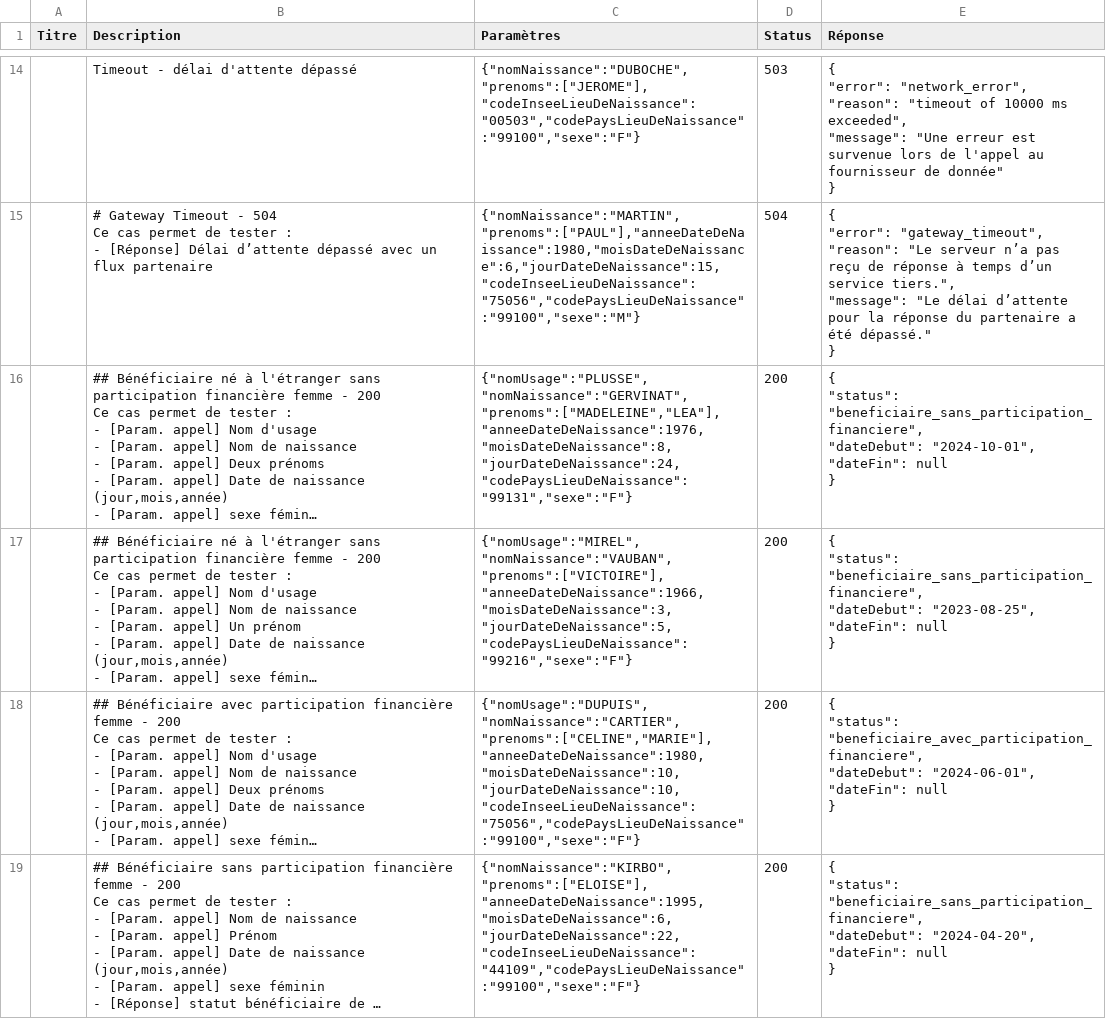
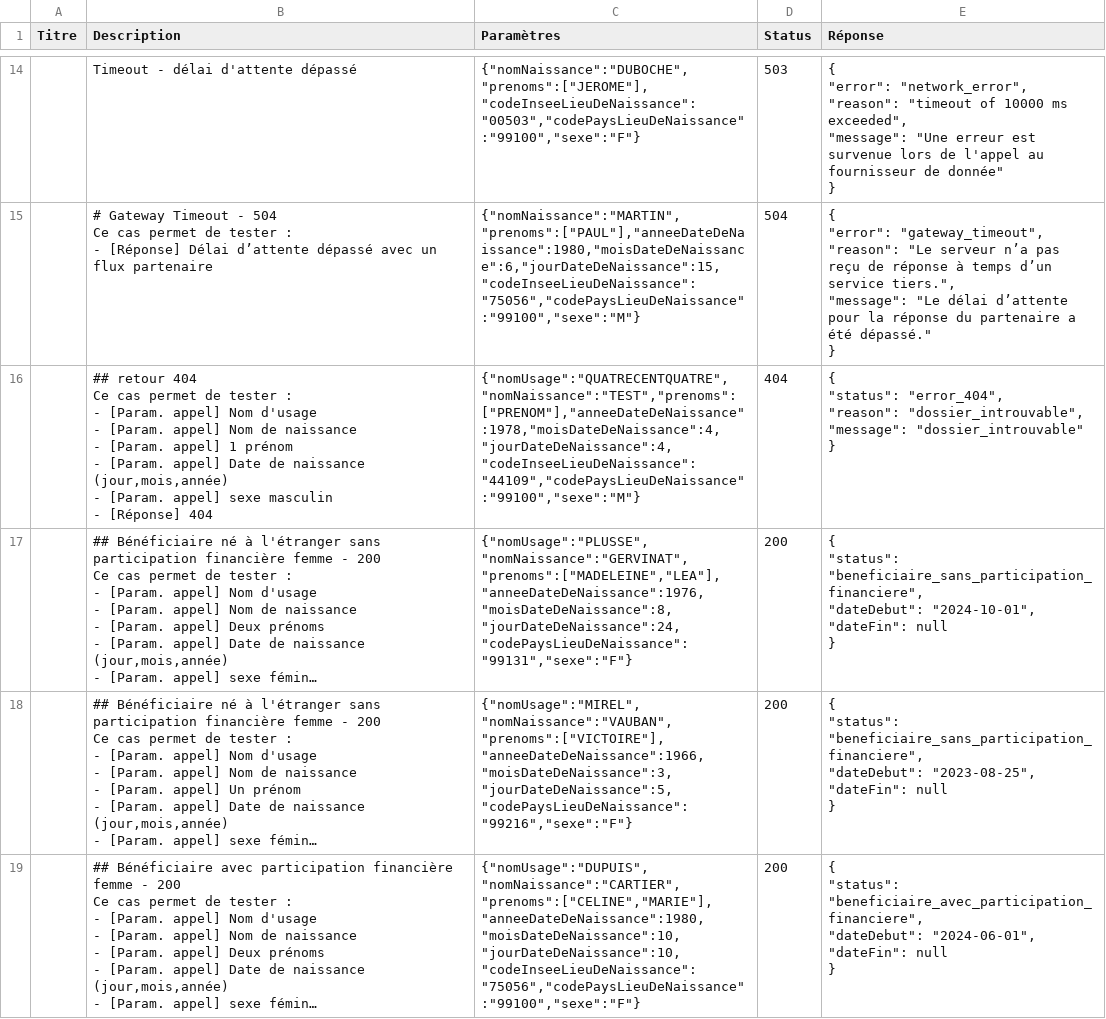
Before and after one commit to datagouv/apistration, a CSV file: payloads/api_particulier_v2_cnav_complementaire_sante_solidaire/summary.csv, drawn as a sheet; only a part is shown, gaps mark what is left out; the shorter side is filled out with more unchanged rows; long unchanged cells end in …; ↵ is a line break in a cell; the diff names each change by its address in the sheet, - before the commit and + after, or states it on an @@ line.

```diff
--- a/payloads/api_particulier_v2_cnav_complementaire_sante_solidaire/summary.csv
+++ b/payloads/api_particulier_v2_cnav_complementaire_sante_solidaire/summary.csv
+row 16:  | ## retour 404 ↵ Ce cas permet de tester : ↵ - [Param. appel] Nom d'usage ↵ - [Param. appel] Nom de naissance ↵ - [Param. appel] 1 prénom ↵ - [Param. appel] Date de naissance (jour,mois,année) ↵ - [Param. appel] sexe masculin ↵ - [Réponse] 404 | {"nomUsage":"QUATRECENTQUATRE","nomNaissance":"TEST","prenoms":["PRENOM"],"anneeDateDeNaissance":1978,"moisDateDeNaissance":4,"jourDateDeNaissance":4,"codeInseeLieuDeNaissance":"44109","codePaysLieuDeNaissance":"99100","sexe":"M"} | 404 | { ↵ "status": "error_404", ↵ "reason": "dossier_introuvable", ↵ "message": "dossier_introuvable" ↵ }
```
Also changed, not shown: payloads/api_particulier_v2_cnous_student_scholarship/summary.csv, payloads/api_particulier_v2_mesri_student_status/summary.csv, 5 other files.
